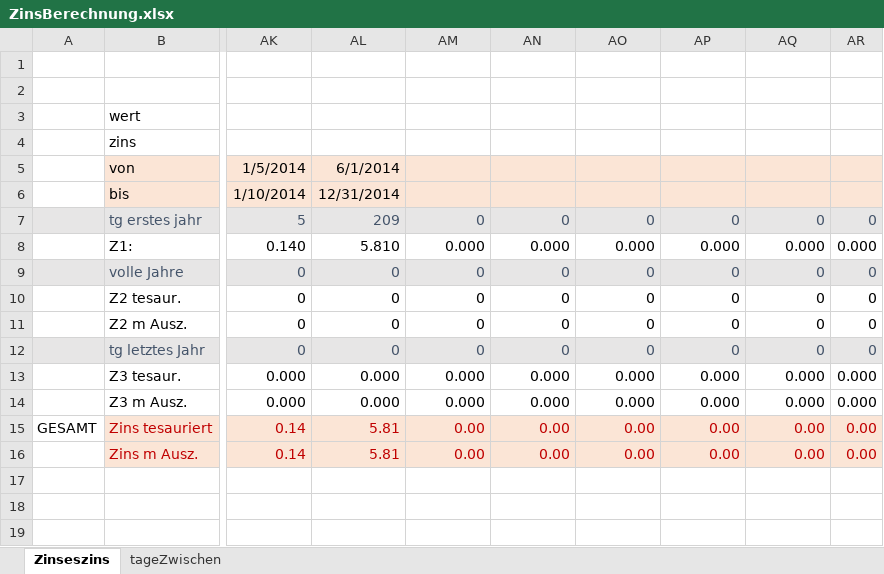
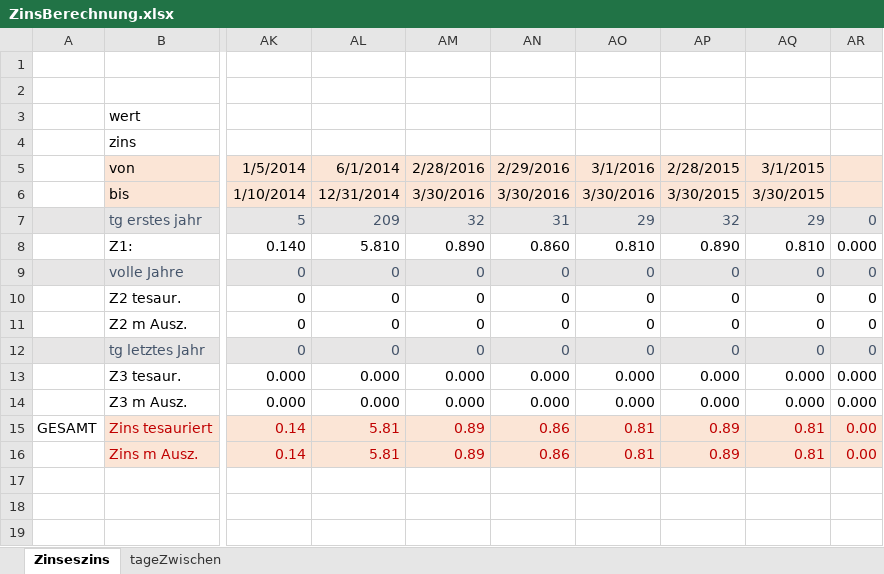
Before and after one commit to Schachigel/DKV2, an Excel workbook: DOCS/ZinsBerechnung.xlsx, sheet Zinseszins, drawn as a sheet; only a part is shown, gaps mark what is left out; values as stored, in another font and other column widths than the file's, no borders; the diff names each change by its address in the sheet, - before the commit and + after, or states it on an @@ line.

```diff
--- a/DOCS/ZinsBerechnung.xlsx (sheet Zinseszins)
+++ b/DOCS/ZinsBerechnung.xlsx (sheet Zinseszins)
-AM5: (empty)
+AM5: 2/28/2016
-AN5: (empty)
+AN5: 2/29/2016
-AO5: (empty)
+AO5: 3/1/2016
-AP5: (empty)
+AP5: 2/28/2015
-AQ5: (empty)
+AQ5: 3/1/2015
-AM6: (empty)
+AM6: 3/30/2016
-AN6: (empty)
+AN6: 3/30/2016
-AO6: (empty)
+AO6: 3/30/2016
-AP6: (empty)
+AP6: 3/30/2015
-AQ6: (empty)
+AQ6: 3/30/2015
-AM7: 0
+AM7: 32
-AN7: 0
+AN7: 31
-AO7: 0
+AO7: 29
-AP7: 0
+AP7: 32
-AQ7: 0
+AQ7: 29
-AM8: 0.000
+AM8: 0.890
-AN8: 0.000
+AN8: 0.860
-AO8: 0.000
+AO8: 0.810
-AP8: 0.000
+AP8: 0.890
-AQ8: 0.000
+AQ8: 0.810
-AM15:AM16: 0.00
+AM15:AM16: 0.89
-AN15:AN16: 0.00
+AN15:AN16: 0.86
-AO15:AO16: 0.00
+AO15:AO16: 0.81
-AP15:AP16: 0.00
+AP15:AP16: 0.89
-AQ15:AQ16: 0.00
+AQ15:AQ16: 0.81
```
Also changed, not shown: 2 other files.
